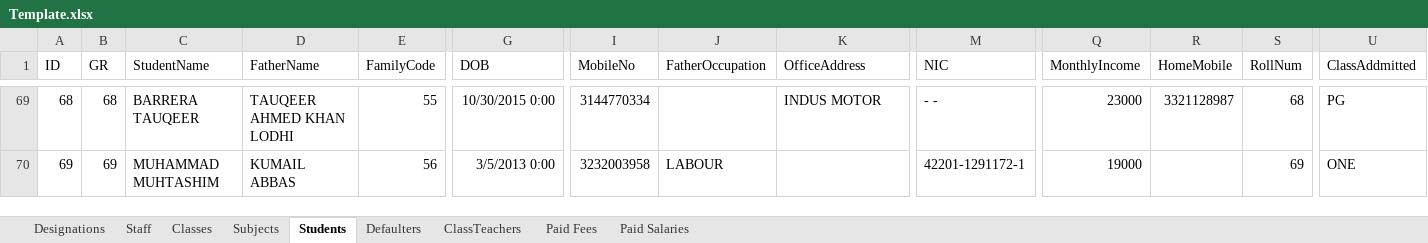
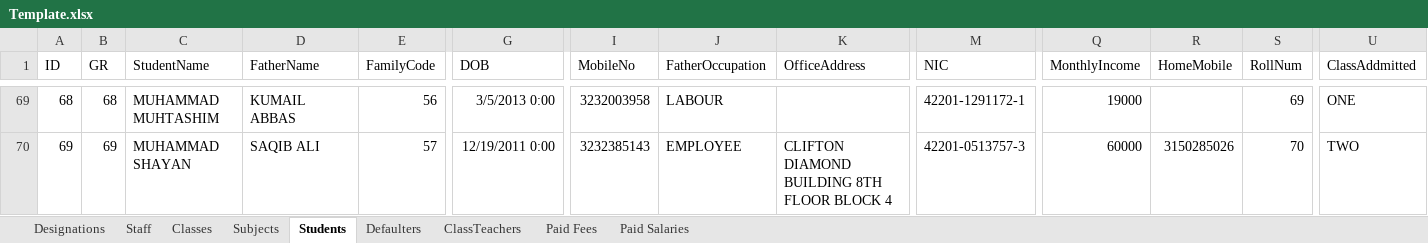
Before and after one commit to nksherani/TrainersSchoolingSystem, an Excel workbook: TrainersSchoolingSystem/App_Data/uploads/Template.xlsx, sheet Students, drawn as a sheet; only a part is shown, gaps mark what is left out; values as stored, in another font and other column widths than the file's, no borders; conditional formats not drawn; the diff covers the shown part only; the diff names each change by its address in the sheet, - before the commit and + after, or states it on an @@ line.

```diff
--- a/TrainersSchoolingSystem/App_Data/uploads/Template.xlsx (sheet Students)
+++ b/TrainersSchoolingSystem/App_Data/uploads/Template.xlsx (sheet Students)
-C69 (StudentName): BARRERA TAUQEER
+C69 (StudentName): MUHAMMAD MUHTASHIM
-D69 (FatherName): TAUQEER AHMED KHAN LODHI
+D69 (FatherName): KUMAIL ABBAS
-E69 (FamilyCode): 55
+E69 (FamilyCode): 56
-G69 (DOB): 10/30/2015 0:00
+G69 (DOB): 3/5/2013 0:00
-I69 (MobileNo): 3144770334
+I69 (MobileNo): 3232003958
-J69 (FatherOccupation): (empty)
+J69 (FatherOccupation): LABOUR
-K69 (OfficeAddress): INDUS MOTOR
+K69 (OfficeAddress): (empty)
-M69 (NIC): - -
+M69 (NIC): 42201-1291172-1
-Q69 (MonthlyIncome): 23000
+Q69 (MonthlyIncome): 19000
-R69 (HomeMobile): 3321128987
+R69 (HomeMobile): (empty)
-S69 (RollNum): 68
+S69 (RollNum): 69
-U69 (ClassAddmitted): PG
+U69 (ClassAddmitted): ONE
-C70 (StudentName): MUHAMMAD MUHTASHIM
+C70 (StudentName): MUHAMMAD SHAYAN
-D70 (FatherName): KUMAIL ABBAS
+D70 (FatherName): SAQIB ALI
-E70 (FamilyCode): 56
+E70 (FamilyCode): 57
-G70 (DOB): 3/5/2013 0:00
+G70 (DOB): 12/19/2011 0:00
-I70 (MobileNo): 3232003958
+I70 (MobileNo): 3232385143
-J70 (FatherOccupation): LABOUR
+J70 (FatherOccupation): EMPLOYEE
-K70 (OfficeAddress): (empty)
+K70 (OfficeAddress): CLIFTON DIAMOND BUILDING 8TH FLOOR BLOCK 4
-M70 (NIC): 42201-1291172-1
+M70 (NIC): 42201-0513757-3
-Q70 (MonthlyIncome): 19000
+Q70 (MonthlyIncome): 60000
-R70 (HomeMobile): (empty)
+R70 (HomeMobile): 3150285026
-S70 (RollNum): 69
+S70 (RollNum): 70
-U70 (ClassAddmitted): ONE
+U70 (ClassAddmitted): TWO
```
Also changed, not shown: 1 removed row and 1112 edited cells elsewhere in this sheet, Template.xlsx, 31 other files.
